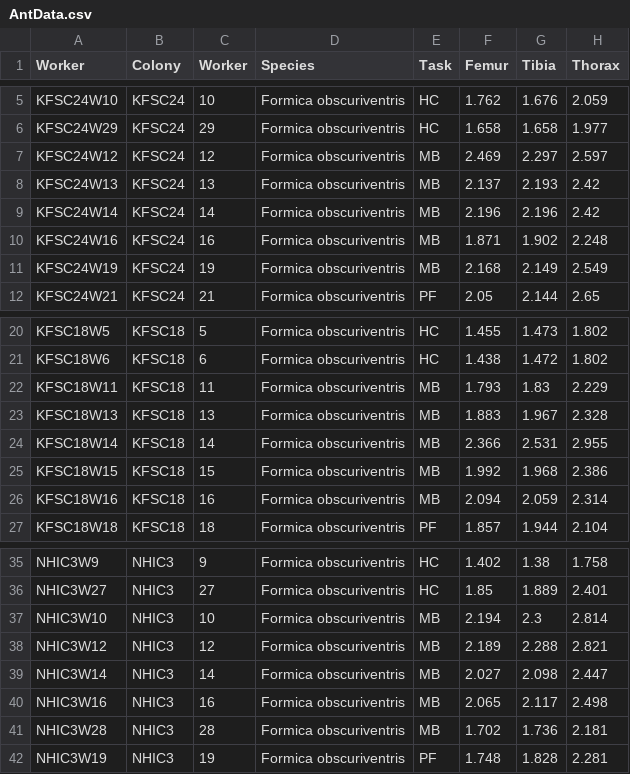
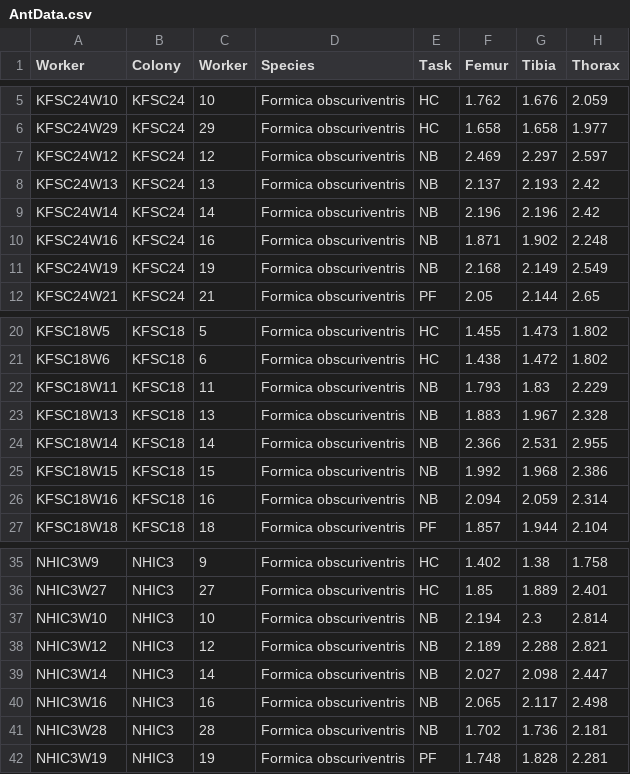
Before and after one commit to nicoledk19/Tasks, a CSV file: Project/AntData.csv, drawn as a sheet; only a part is shown, gaps mark what is left out; the diff covers the shown part only; the diff names each change by its address in the sheet, - before the commit and + after, or states it on an @@ line.

Commit message:
Task 06

```diff
--- a/Project/AntData.csv
+++ b/Project/AntData.csv
-E7:E11 (Task): MB
+E7:E11 (Task): NB
-E22:E26 (Task): MB
+E22:E26 (Task): NB
-E37:E41 (Task): MB
+E37:E41 (Task): NB
```
Also changed, not shown: 45 edited cells elsewhere in this file, 7 other files.
